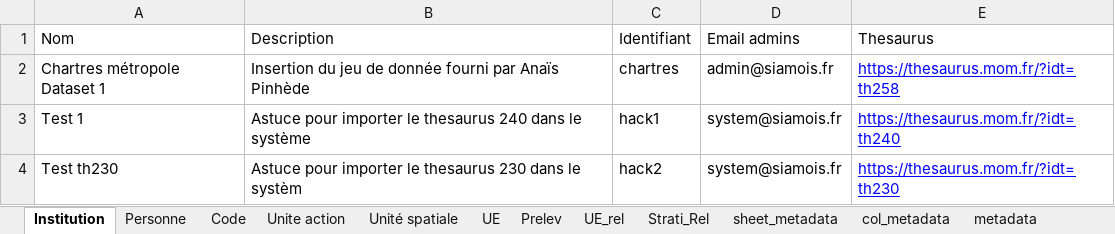
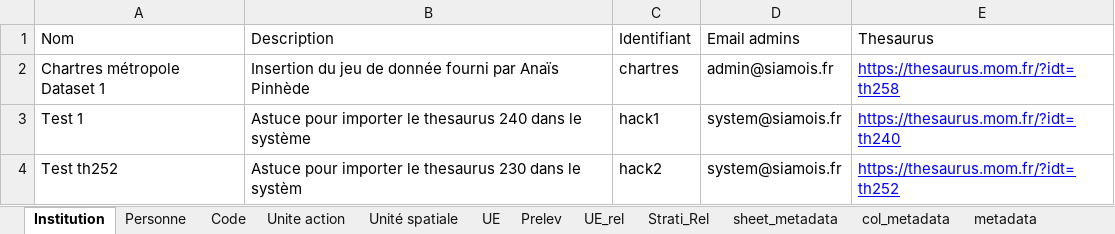
Before and after one commit to MOM-CNRS/Siamois, an Excel workbook: src/main/resources/datasets/Import_Chartres.xlsx, sheet Institution, drawn as a sheet; values as stored, in another font and other column widths than the file's, no borders; the diff names each change by its address in the sheet, - before the commit and + after, or states it on an @@ line.

```diff
--- a/src/main/resources/datasets/Import_Chartres.xlsx (sheet Institution)
+++ b/src/main/resources/datasets/Import_Chartres.xlsx (sheet Institution)
-A4 (Nom): Test th230
+A4 (Nom): Test th252
-E4 (Thesaurus): https://thesaurus.mom.fr/?idt=th230
+E4 (Thesaurus): https://thesaurus.mom.fr/?idt=th252
```
Also changed, not shown: sheet UE, sheet Strati_Rel, sheet Unité spatiale, sheet Unite action, sheet Code, sheet Prelev, src/main/resources/datasets/Import_Pervolia.xlsx.
